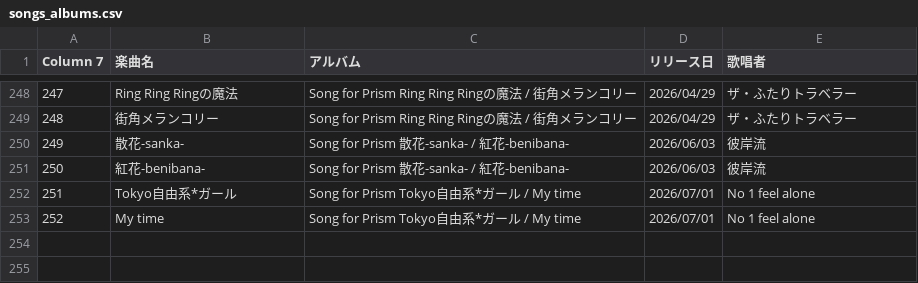
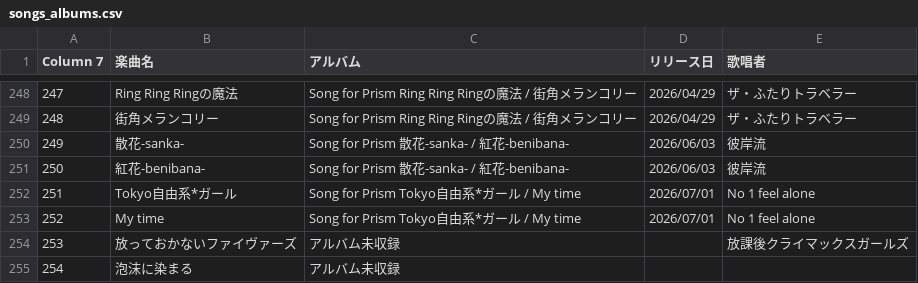
Before and after one commit to seinarish/shiny-colors-live-database, a CSV file: songs_albums.csv, drawn as a sheet; only a part is shown, gaps mark what is left out; the diff names each change by its address in the sheet, - before the commit and + after, or states it on an @@ line.

Commit message:
Mark uncollected MV songs and fix title

```diff
--- a/songs_albums.csv
+++ b/songs_albums.csv
+row 254: 253 | 放っておかないファイヴァーズ | アルバム未収録 |  | 放課後クライマックスガールズ
+row 255: 254 | 泡沫に染まる | アルバム未収録
```
Also changed, not shown: youtube_video_variants_manual.csv, 1 other file.
